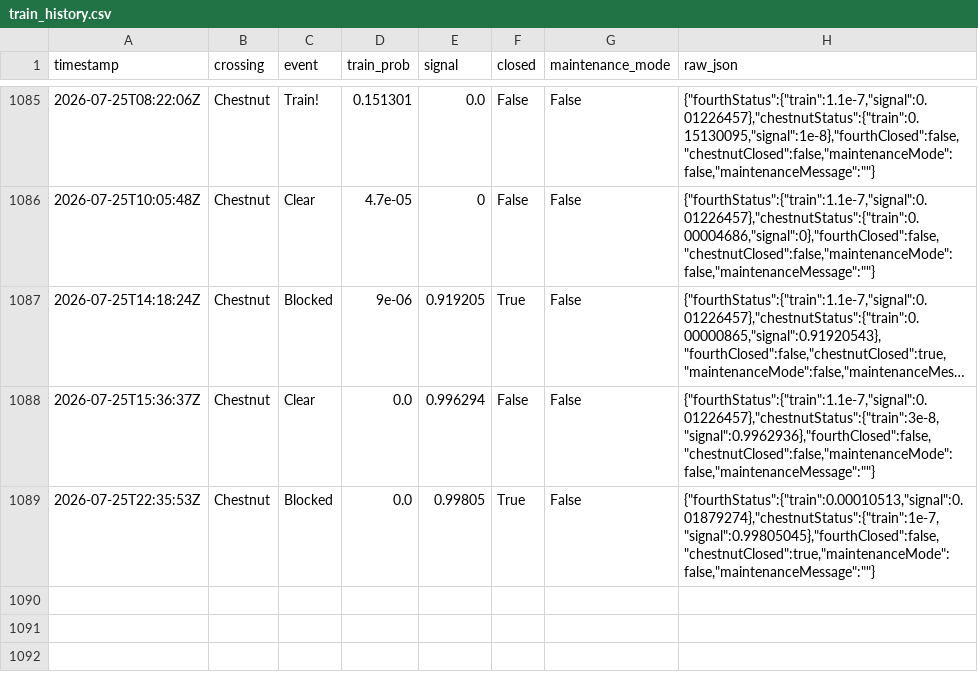
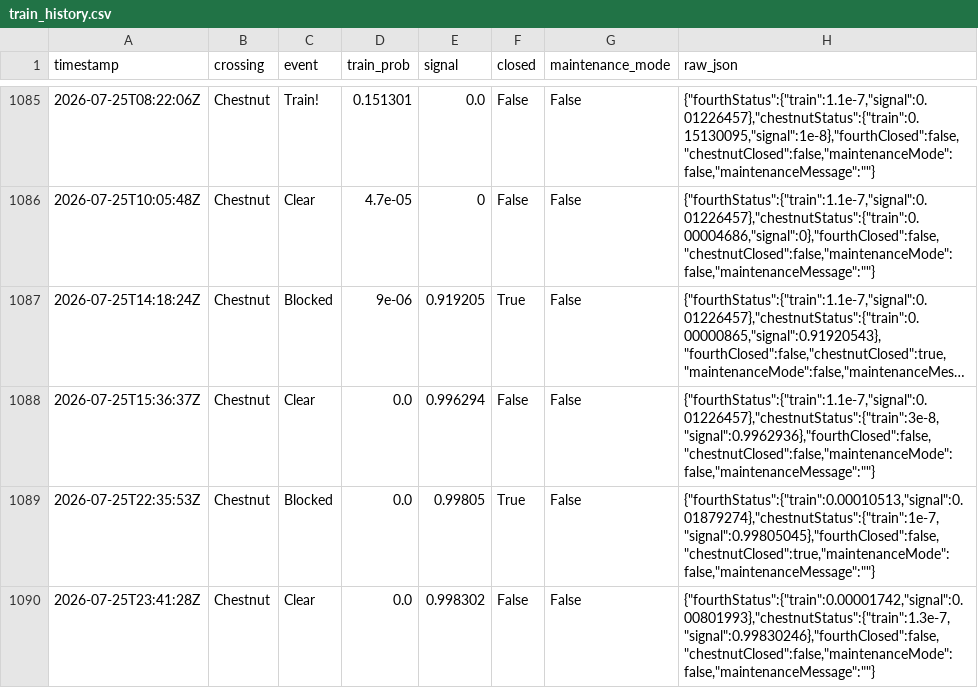
Before and after one commit to sdossey/train-blocker-tracker, a CSV file: train_history.csv, drawn as a sheet; only a part is shown, gaps mark what is left out; long unchanged cells end in ….

```diff
--- a/train_history.csv
+++ b/train_history.csv
@@ -1089 +1089,2 @@ timestamp,crossing,event,train_prob,signal,closed,maintenance_mode,raw_json
 2026-07-25T22:35:53Z,Chestnut,Blocked,0.0,0.99805,True,False,"{""fourthStatus"":{""train"":0.00010513,""signal"":0.01879274},""chestnutStatus"":{""train"":1e-7,""signal"":0.99805045},""fourthClosed"":false,""chestnutClosed"":true,""maintenanceMode"":false,""maintenanceMessage"":""""}"
+2026-07-25T23:41:28Z,Chestnut,Clear,0.0,0.998302,False,False,"{""fourthStatus"":{""train"":0.00001742,""signal"":0.00801993},""chestnutStatus"":{""train"":1.3e-7,""signal"":0.99830246},""fourthClosed"":false,""chestnutClosed"":false,""maintenanceMode"":false,""maintenanceMessage"":""""}"
```
Also changed, not shown: 1 other file.
